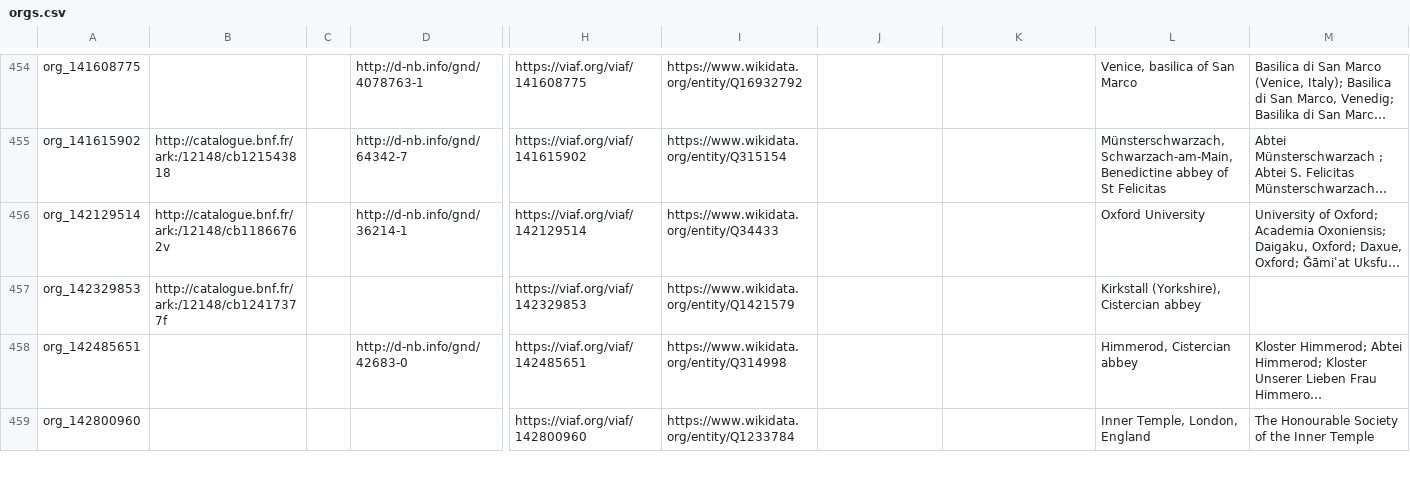
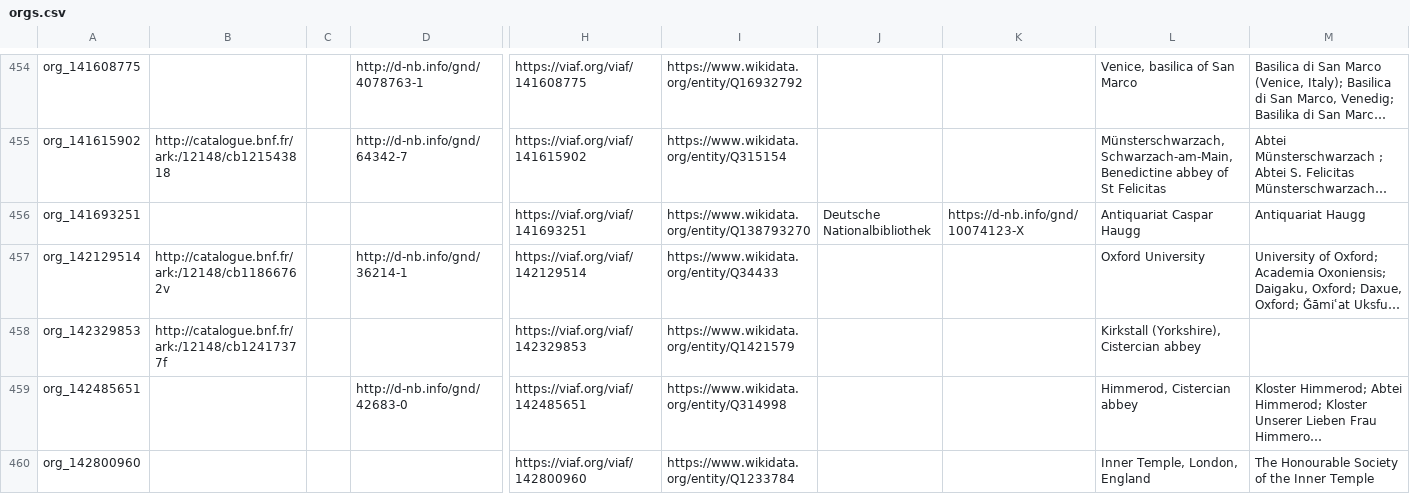
Before and after one commit to Digital-Scholarship-Oxford/enabling-digital-research, a CSV file: tabular_data/output/authority/csv/orgs.csv, drawn as a sheet; only a part is shown, gaps mark what is left out; long unchanged cells end in …; rows hold the shown columns only; the diff names each change by its address in the sheet, - before the commit and + after, or states it on an @@ line.

```diff
--- a/tabular_data/output/authority/csv/orgs.csv
+++ b/tabular_data/output/authority/csv/orgs.csv
+row 456: org_141693251 |  |  |  | https://viaf.org/viaf/141693251 | https://www.wikidata.org/entity/Q138793270 | Deutsche Nationalbibliothek | https://d-nb.info/gnd/10074123-X | Antiquariat Caspar Haugg | Antiquariat Haugg
```
Also changed, not shown: tabular_data/output/authority/csv/data_quality_authority.csv, tabular_data/output/authority/csv/places.csv, 29 other files.
